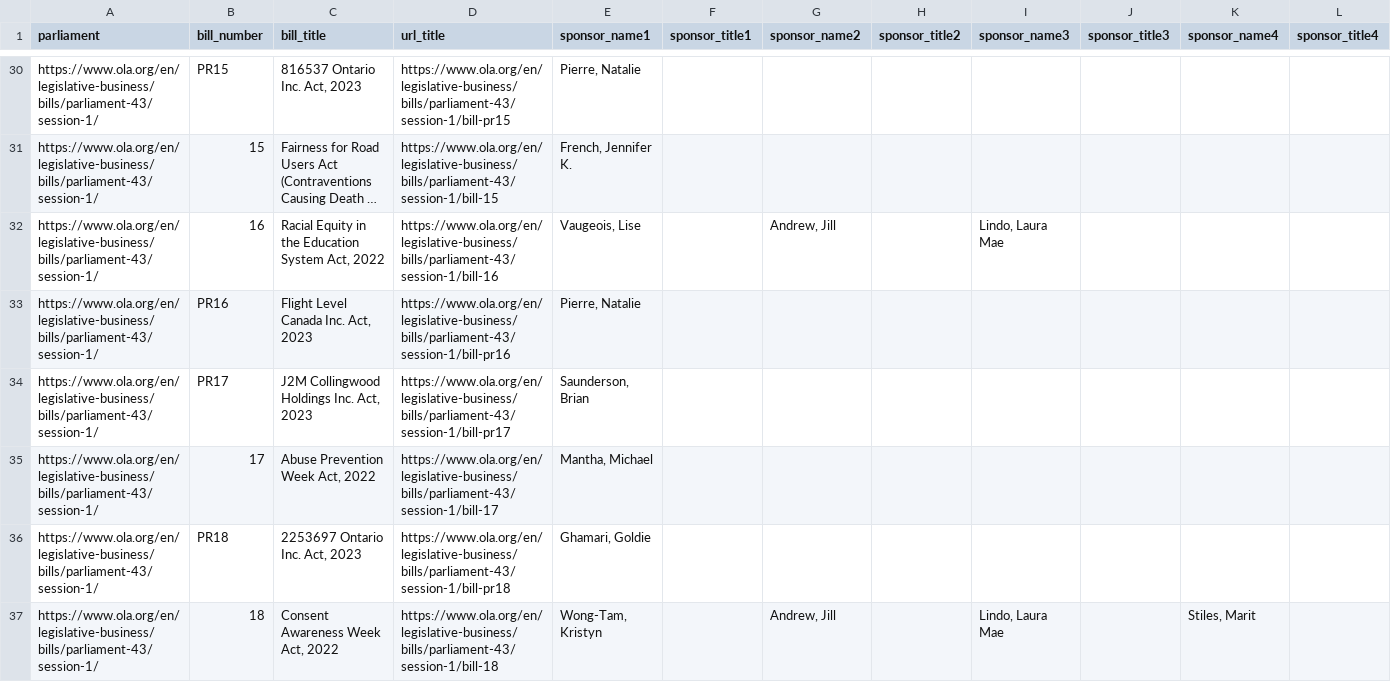
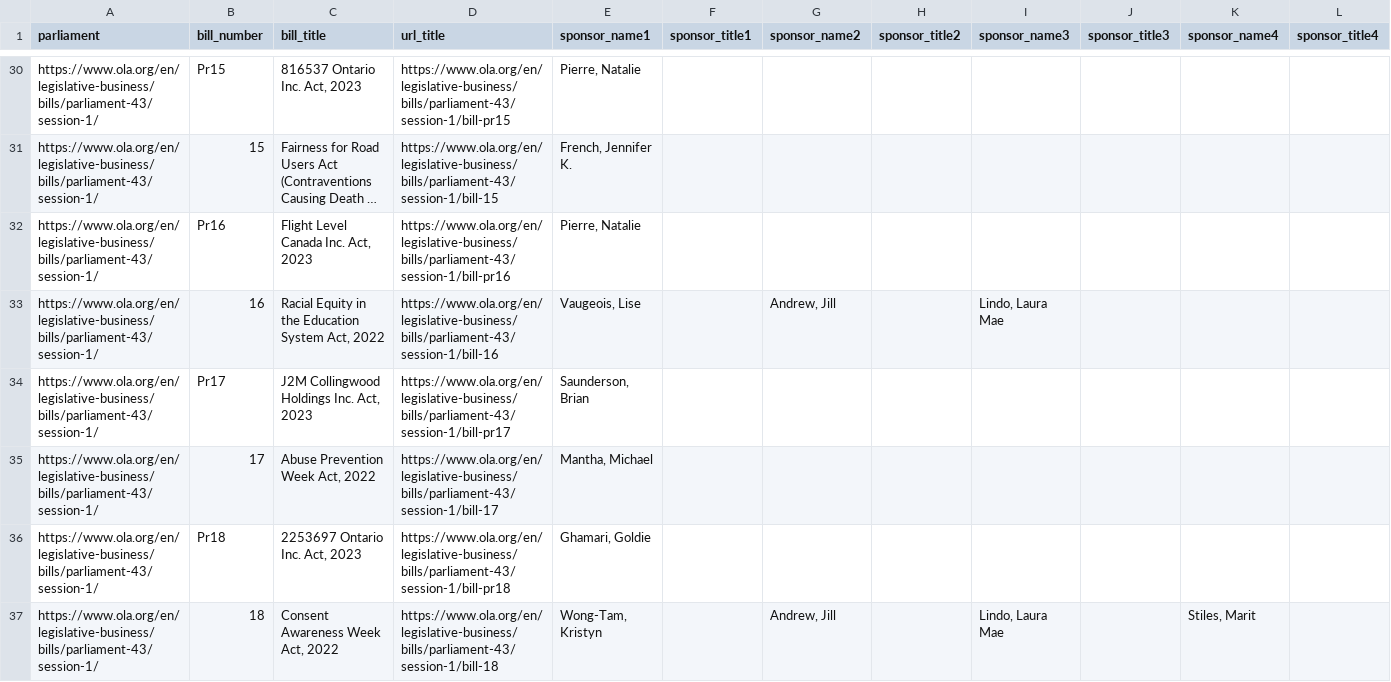
Before and after one commit to RamVasuthevan/ontario-legislature-bills, a CSV file: bills.csv, drawn as a sheet; only a part is shown, gaps mark what is left out; long unchanged cells end in …; removed rows and columns are numbered as before the commit, all else as after; rows hold the shown columns only; the diff covers the shown part only; the diff names each change by its address in the sheet, - before the commit and + after, or states it on an @@ line.

```diff
--- a/bills.csv
+++ b/bills.csv
-B30 (bill_number): PR15
+B30 (bill_number): Pr15
+row 32: https://www.ola.org/en/legislative-business/bills/parliament-43/session-1/ | Pr16 | Flight Level Canada Inc. Act, 2023 | https://www.ola.org/en/legislative-business/bills/parliament-43/session-1/bill-pr16 | Pierre, Natalie
-row 33: https://www.ola.org/en/legislative-business/bills/parliament-43/session-1/ | PR16 | Flight Level Canada Inc. Act, 2023 | https://www.ola.org/en/legislative-business/bills/parliament-43/session-1/bill-pr16 | Pierre, Natalie
-B34 (bill_number): PR17
+B34 (bill_number): Pr17
-B36 (bill_number): PR18
+B36 (bill_number): Pr18
```
Also changed, not shown: 12 added rows, 3 removed rows, 17 moved rows and 38 edited cells elsewhere in this file, 1 other file.
